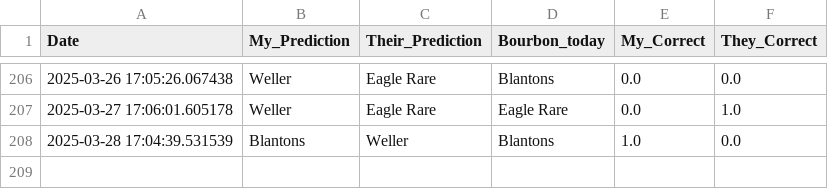
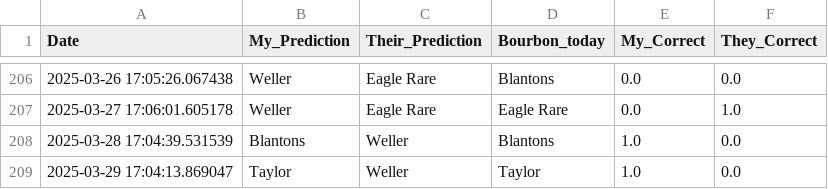
Before and after one commit to treywood10/BTB_Project, a CSV file: historical_model_comparisons.csv, drawn as a sheet; only a part is shown, gaps mark what is left out.

```diff
--- a/historical_model_comparisons.csv
+++ b/historical_model_comparisons.csv
@@ -208 +208,2 @@ Date,My_Prediction,Their_Prediction,Bourbon_today,My_Correct,They_Correct
 2025-03-28 17:04:39.531539,Blantons,Weller,Blantons,1.0,0.0
+2025-03-29 17:04:13.869047,Taylor,Weller,Taylor,1.0,0.0
```
Also changed, not shown: bourbon_data.csv, 3 other files.
